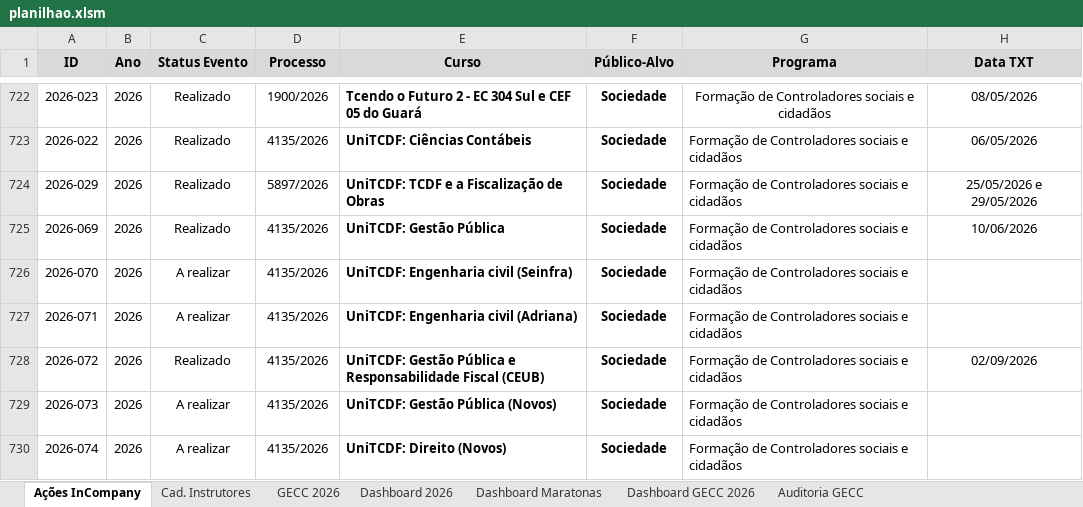
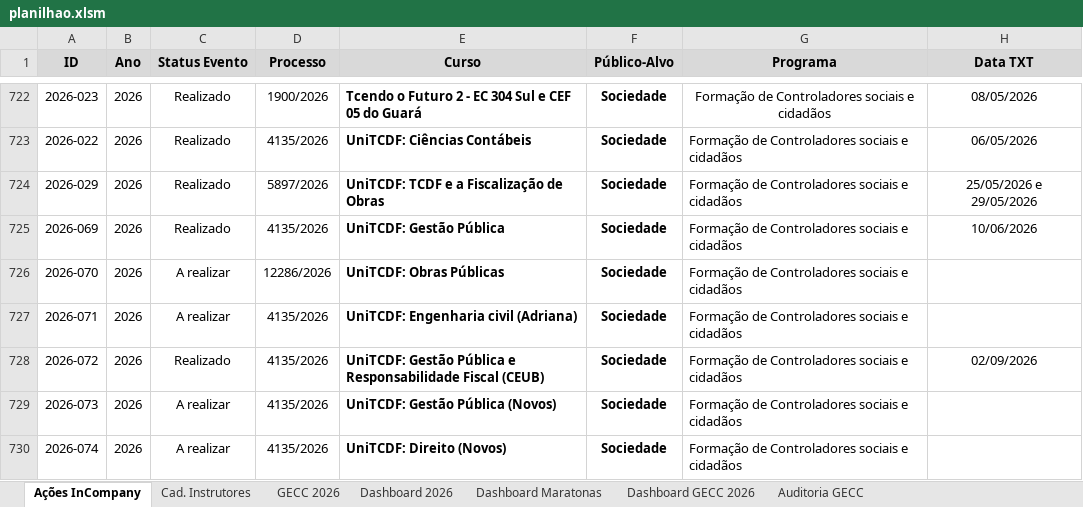
Before and after one commit to silvionascimentobh-lab/SAED-Dashboard, an Excel workbook: planilhao.xlsm, sheet Ações InCompany, drawn as a sheet; only a part is shown, gaps mark what is left out; values as stored, in another font and other column widths than the file's, no borders; conditional formats and table styles not drawn; the diff names each change by its address in the sheet, - before the commit and + after, or states it on an @@ line.

Commit message:
Atualização automática via Power Automate

```diff
--- a/planilhao.xlsm (sheet Ações InCompany)
+++ b/planilhao.xlsm (sheet Ações InCompany)
-D726 (Processo): 4135/2026
+D726 (Processo): 12286/2026
-E726 (Curso): UniTCDF: Engenharia civil (Seinfra)
+E726 (Curso): UniTCDF: Obras Públicas
```
